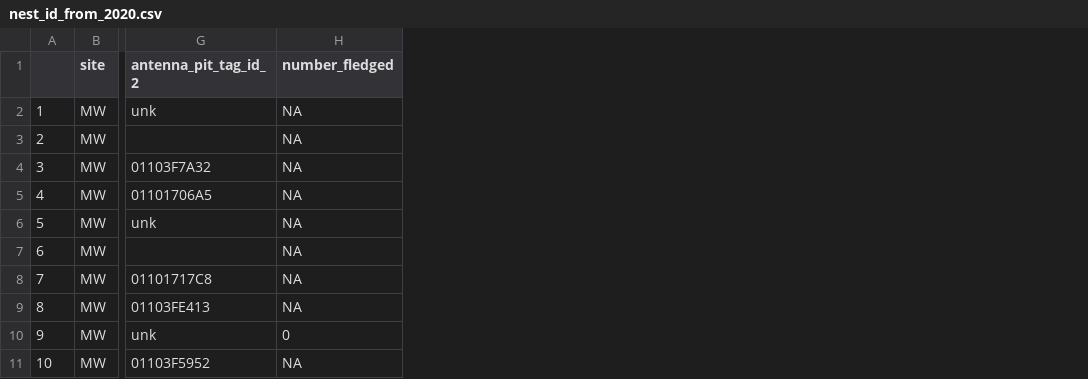
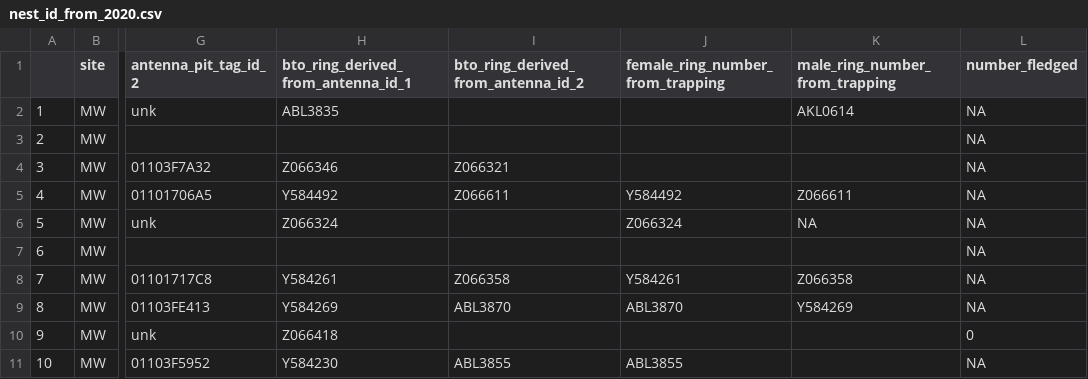
Before and after one commit to DrGLDavidson/great_tits, a CSV file: data/nest_id_from_2020.csv, drawn as a sheet; only a part is shown, gaps mark what is left out; the diff names each change by its address in the sheet, - before the commit and + after, or states it on an @@ line.

```diff
--- a/data/nest_id_from_2020.csv
+++ b/data/nest_id_from_2020.csv
+column H, rows 1-11: bto_ring_derived_from_antenna_id_1 | ABL3835 |  | Z066346 | Y584492 | Z066324 |  | Y584261 | Y584269 | Z066418 | Y584230
+column I, rows 1-11: bto_ring_derived_from_antenna_id_2 |  |  | Z066321 | Z066611 |  |  | Z066358 | ABL3870 |  | ABL3855
+column J (female_ring_number_from_trapping), rows 5-11: Y584492 | Z066324 |  | Y584261 | ABL3870 |  | ABL3855
+column K (male_ring_number_from_trapping), rows 2-9: AKL0614 |  |  | Z066611 | NA |  | Z066358 | Y584269
```
Also changed, not shown: 7 other files.
